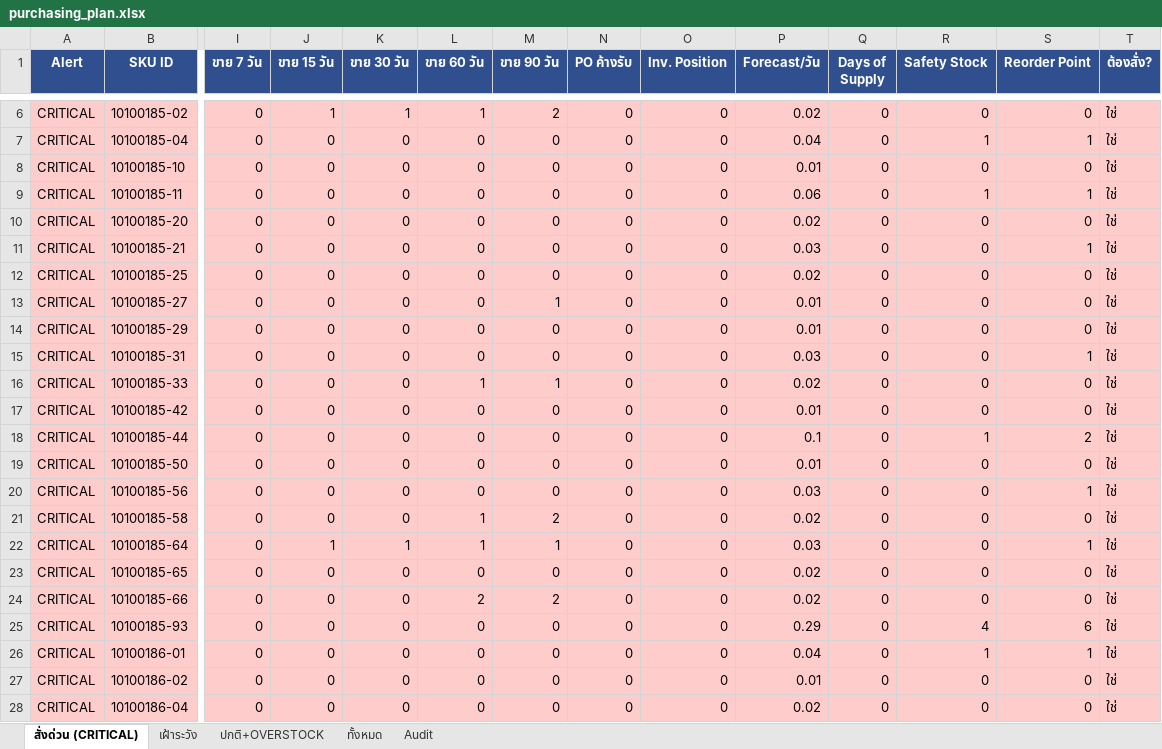
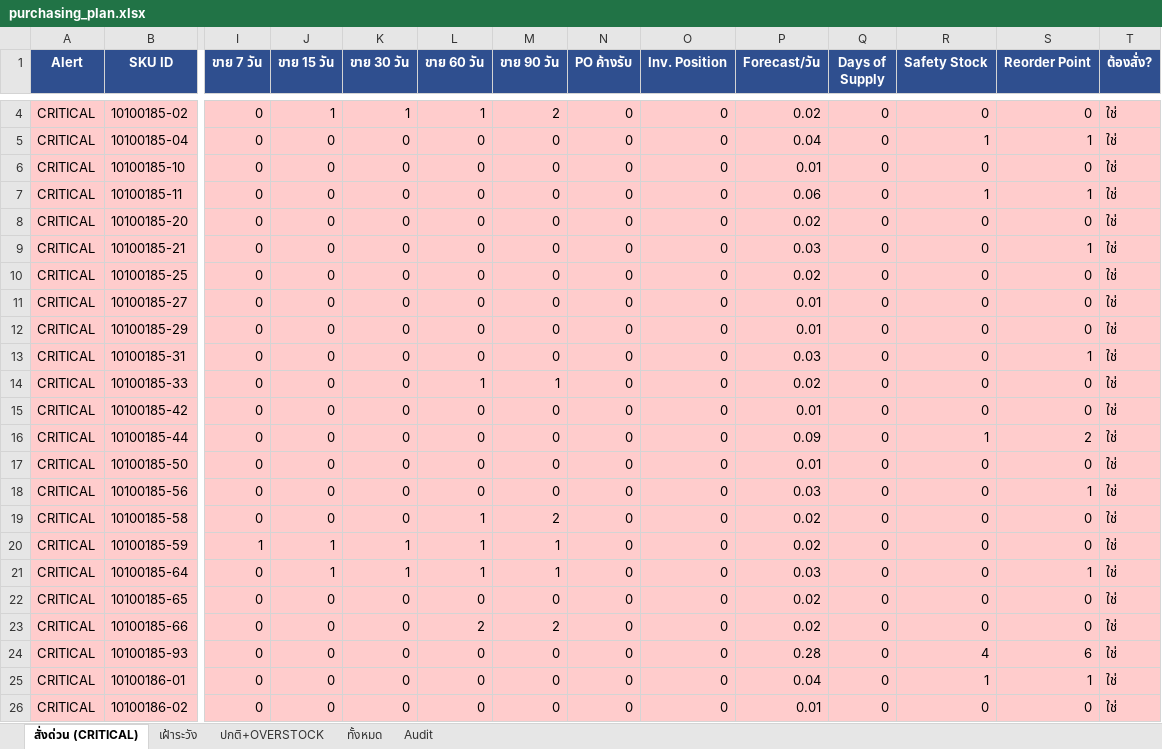
Before and after one commit to aimanproductdevelopment-design/purchase-planning, an Excel workbook: output/purchasing_plan.xlsx, sheet สั่งด่วน (CRITICAL), drawn as a sheet; only a part is shown, gaps mark what is left out; the shorter side is filled out with more unchanged rows; values as stored, in another font and other column widths than the file's, no borders; addresses are those after the commit; rows hold the shown columns only; the diff covers the shown part only; the diff names each change by its address in the sheet, - before the commit and + after, or states it on an @@ line.

```diff
--- a/output/purchasing_plan.xlsx (sheet สั่งด่วน (CRITICAL))
+++ b/output/purchasing_plan.xlsx (sheet สั่งด่วน (CRITICAL))
-M11 (ขาย 90 วัน): 1
+M11 (ขาย 90 วัน): 0
-P16 (Forecast/วัน): 0.1
+P16 (Forecast/วัน): 0.09
+row 20: CRITICAL | 10100185-59 | 1 | 1 | 1 | 1 | 1 | 0 | 0 | 0.02 | 0 | 0 | 0 | ใช่
-P24 (Forecast/วัน): 0.29
+P24 (Forecast/วัน): 0.28
```
Also changed, not shown: 4 added rows, 15 removed rows and 69 edited cells elsewhere in this sheet, sheet Audit, sheet ทั้งหมด, sheet ปกติ+OVERSTOCK, sheet เฝ้าระวัง.
